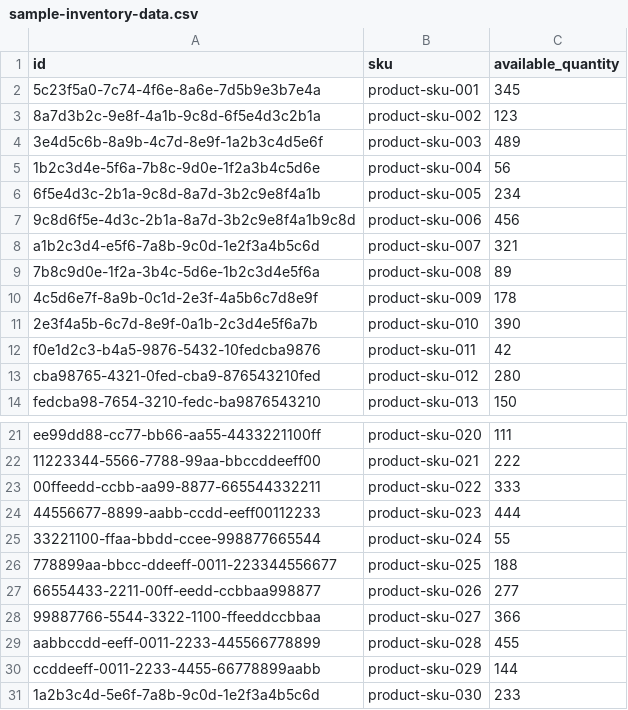
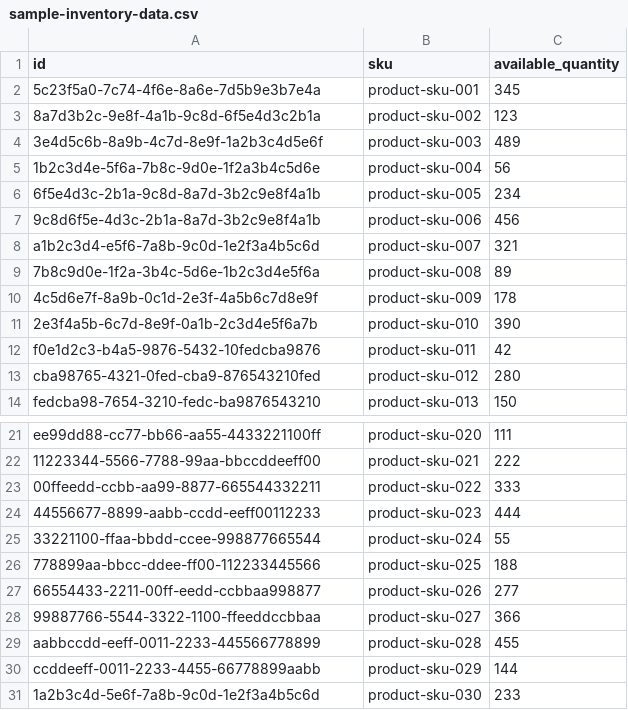
Before and after one commit to Crsfil/microservice, a CSV file: inventory-service/src/main/resources/db/data/sample-inventory-data.csv, drawn as a sheet; only a part is shown, gaps mark what is left out.

```diff
--- a/inventory-service/src/main/resources/db/data/sample-inventory-data.csv
+++ b/inventory-service/src/main/resources/db/data/sample-inventory-data.csv
@@ -6,3 +6,3 @@ id,sku,available_quantity
 6f5e4d3c-2b1a-9c8d-8a7d-3b2c9e8f4a1b,product-sku-005,234
-9c8d6f5e-4d3c-2b1a-8a7d-3b2c9e8f4a1b9c8d,product-sku-006,456
+9c8d6f5e-4d3c-2b1a-8a7d-3b2c9e8f4a1b,product-sku-006,456
 a1b2c3d4-e5f6-7a8b-9c0d-1e2f3a4b5c6d,product-sku-007,321
@@ -25,3 +25,3 @@ ee99dd88-cc77-bb66-aa55-4433221100ff,product-sku-020,111
 33221100-ffaa-bbdd-ccee-998877665544,product-sku-024,55
-778899aa-bbcc-ddeeff-0011-223344556677,product-sku-025,188
+778899aa-bbcc-ddee-ff00-112233445566,product-sku-025,188
 66554433-2211-00ff-eedd-ccbbaa998877,product-sku-026,277
```
Also changed, not shown: 6 other files.
